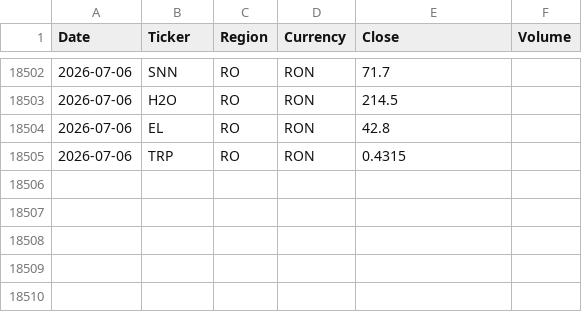
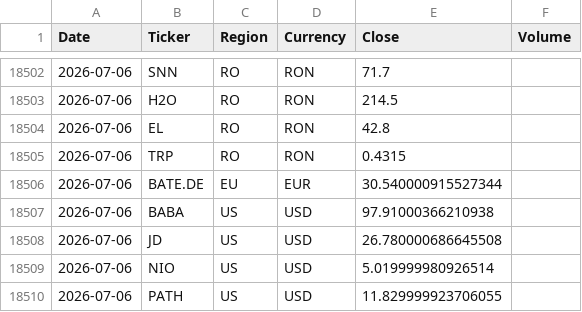
Before and after one commit to drapin22/dp_avb_stock_auto, a CSV file: data/prices_history.csv, drawn as a sheet; only a part is shown, gaps mark what is left out; the diff names each change by its address in the sheet, - before the commit and + after, or states it on an @@ line.

Commit message:
Daily prices update (EU + US, Yahoo)

```diff
--- a/data/prices_history.csv
+++ b/data/prices_history.csv
+row 18506: 2026-07-06 | BATE.DE | EU | EUR | 30.540000915527344
+row 18507: 2026-07-06 | BABA | US | USD | 97.91000366210938
+row 18508: 2026-07-06 | JD | US | USD | 26.780000686645508
+row 18509: 2026-07-06 | NIO | US | USD | 5.019999980926514
+row 18510: 2026-07-06 | PATH | US | USD | 11.829999923706055
```
